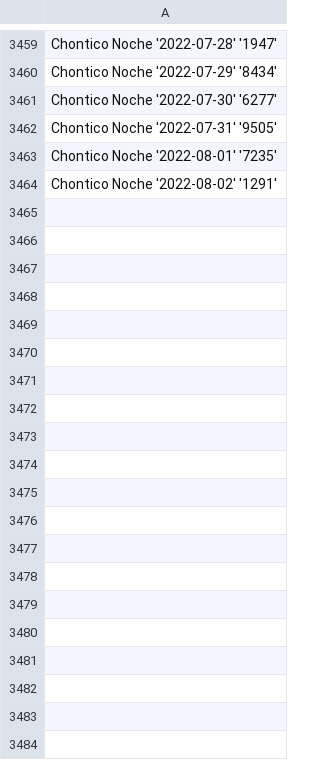
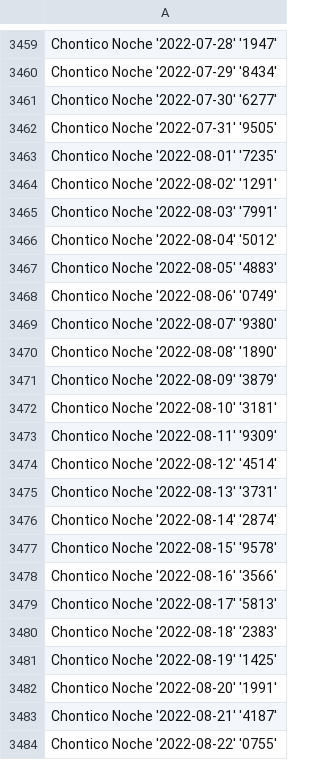
Before and after one commit to DysonParra/app-cli-selenium-gana-java, a CSV file: csv/all_days/Chontico Noche.csv, drawn as a sheet; only a part is shown, gaps mark what is left out; the diff covers the shown part only; the diff names each change by its address in the sheet, - before the commit and + after, or states it on an @@ line.

```diff
--- a/csv/all_days/Chontico Noche.csv
+++ b/csv/all_days/Chontico Noche.csv
+row 3465: Chontico Noche '2022-08-03' '7991'
+row 3466: Chontico Noche '2022-08-04' '5012'
+row 3467: Chontico Noche '2022-08-05' '4883'
+row 3468: Chontico Noche '2022-08-06' '0749'
+row 3469: Chontico Noche '2022-08-07' '9380'
+row 3470: Chontico Noche '2022-08-08' '1890'
+row 3471: Chontico Noche '2022-08-09' '3879'
+row 3472: Chontico Noche '2022-08-10' '3181'
+row 3473: Chontico Noche '2022-08-11' '9309'
+row 3474: Chontico Noche '2022-08-12' '4514'
+row 3475: Chontico Noche '2022-08-13' '3731'
+row 3476: Chontico Noche '2022-08-14' '2874'
+row 3477: Chontico Noche '2022-08-15' '9578'
+row 3478: Chontico Noche '2022-08-16' '3566'
+row 3479: Chontico Noche '2022-08-17' '5813'
+row 3480: Chontico Noche '2022-08-18' '2383'
+row 3481: Chontico Noche '2022-08-19' '1425'
+row 3482: Chontico Noche '2022-08-20' '1991'
+row 3483: Chontico Noche '2022-08-21' '4187'
+row 3484: Chontico Noche '2022-08-22' '0755'
```
Also changed, not shown: 36 added rows elsewhere in this file, csv/all_days/Antioquenita 1.csv, csv/all_days/Antioquenita 2.csv, 30 other files.
